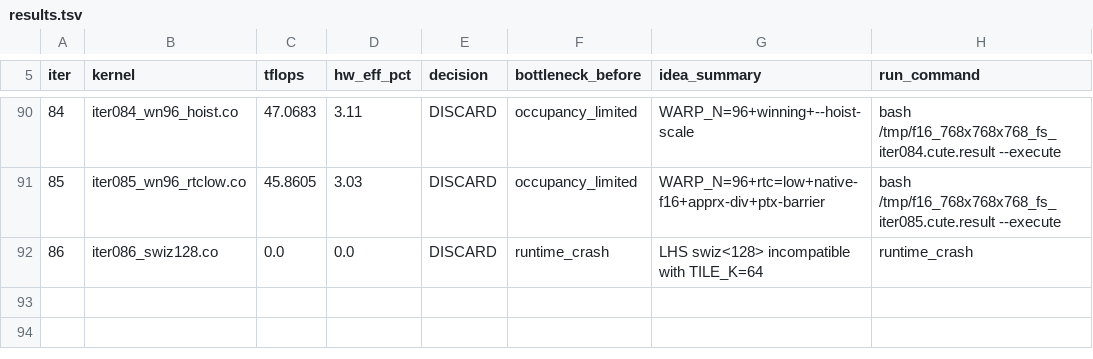
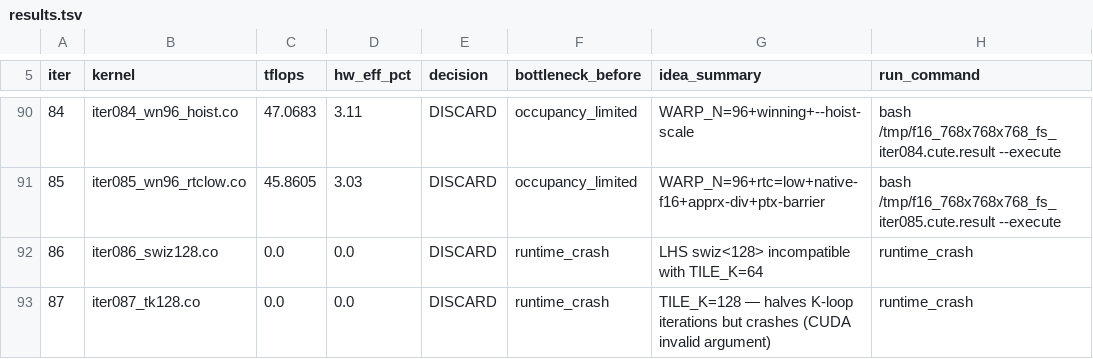
Before and after one commit to codes1gn/CroqTuner, a TSV file: tuning/logs/f16_768x768x768_fs/results.tsv, drawn as a sheet; only a part is shown, gaps mark what is left out; the diff names each change by its address in the sheet, - before the commit and + after, or states it on an @@ line.

Commit message:
f16_768x768x768_fs iter087: TILE_K=128 halves K-loop iterations — TFLOPS: 47.04 -> 0.0 (DISCARD runtime_crash)

```diff
--- a/tuning/logs/f16_768x768x768_fs/results.tsv
+++ b/tuning/logs/f16_768x768x768_fs/results.tsv
+row 93: 87 | iter087_tk128.co | 0.0 | 0.0 | DISCARD | runtime_crash | TILE_K=128 — halves K-loop iterations but crashes (CUDA invalid argument) | runtime_crash
```
Also changed, not shown: 4 other files.
